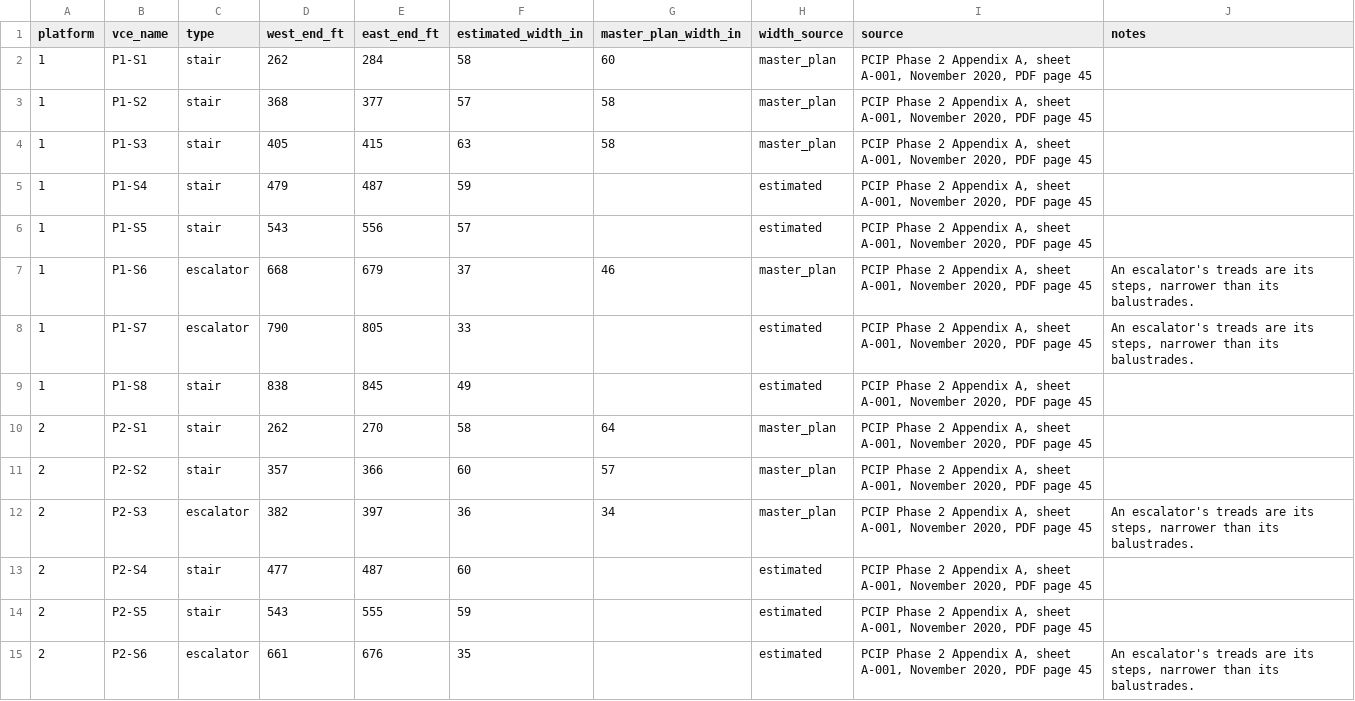
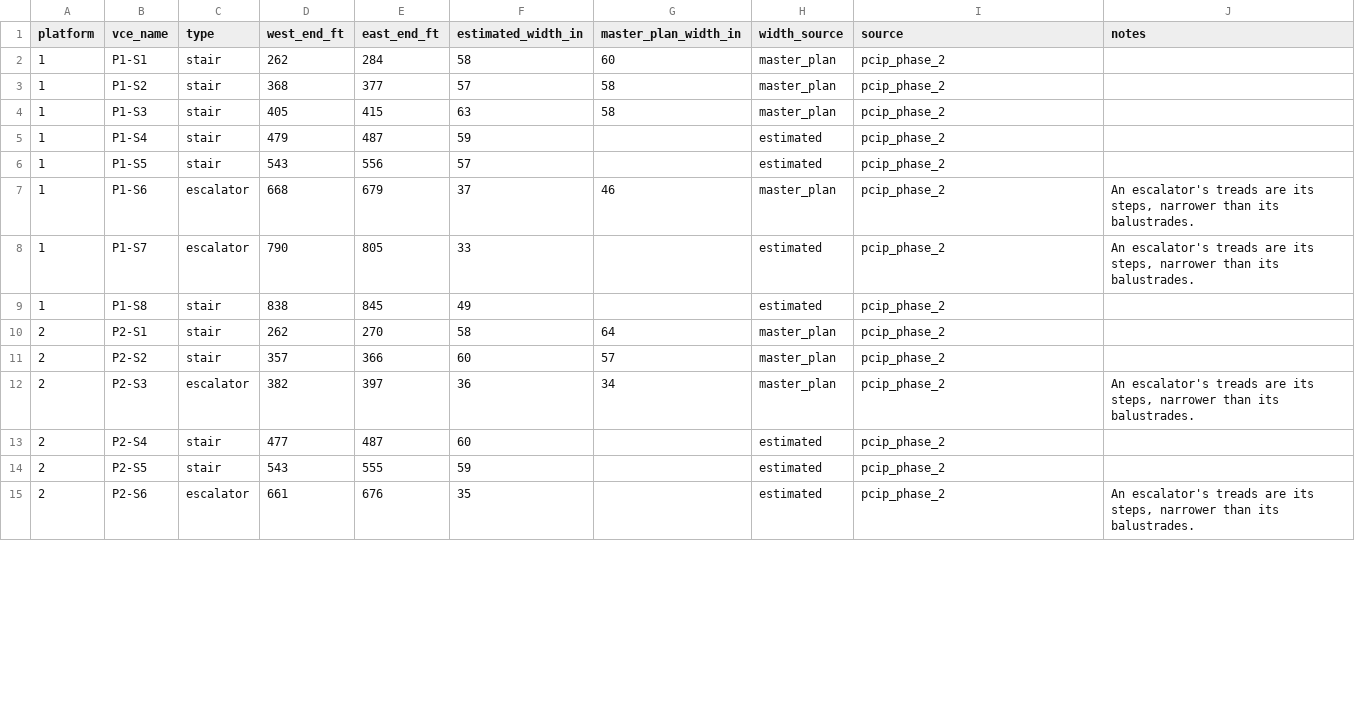
Before and after one commit to effective-transit-alliance/platform-crowd-model, a CSV file: data/vces.csv, drawn as a sheet; only a part is shown; the diff covers the shown part only.

```diff
--- a/data/vces.csv
+++ b/data/vces.csv
@@ -1,15 +1,15 @@
 platform,vce_name,type,west_end_ft,east_end_ft,estimated_width_in,master_plan_width_in,width_source,source,notes
-1,P1-S1,stair,262,284,58,60,master_plan,"PCIP Phase 2 Appendix A, sheet A-001, November 2020, PDF page 45",
-1,P1-S2,stair,368,377,57,58,master_plan,"PCIP Phase 2 Appendix A, sheet A-001, November 2020, PDF page 45",
-1,P1-S3,stair,405,415,63,58,master_plan,"PCIP Phase 2 Appendix A, sheet A-001, November 2020, PDF page 45",
-1,P1-S4,stair,479,487,59,,estimated,"PCIP Phase 2 Appendix A, sheet A-001, November 2020, PDF page 45",
-1,P1-S5,stair,543,556,57,,estimated,"PCIP Phase 2 Appendix A, sheet A-001, November 2020, PDF page 45",
-1,P1-S6,escalator,668,679,37,46,master_plan,"PCIP Phase 2 Appendix A, sheet A-001, November 2020, PDF page 45","An escalator's treads are its steps, narrower than its balustrades."
-1,P1-S7,escalator,790,805,33,,estimated,"PCIP Phase 2 Appendix A, sheet A-001, November 2020, PDF page 45","An escalator's treads are its steps, narrower than its balustrades."
-1,P1-S8,stair,838,845,49,,estimated,"PCIP Phase 2 Appendix A, sheet A-001, November 2020, PDF page 45",
-2,P2-S1,stair,262,270,58,64,master_plan,"PCIP Phase 2 Appendix A, sheet A-001, November 2020, PDF page 45",
-2,P2-S2,stair,357,366,60,57,master_plan,"PCIP Phase 2 Appendix A, sheet A-001, November 2020, PDF page 45",
-2,P2-S3,escalator,382,397,36,34,master_plan,"PCIP Phase 2 Appendix A, sheet A-001, November 2020, PDF page 45","An escalator's treads are its steps, narrower than its balustrades."
-2,P2-S4,stair,477,487,60,,estimated,"PCIP Phase 2 Appendix A, sheet A-001, November 2020, PDF page 45",
-2,P2-S5,stair,543,555,59,,estimated,"PCIP Phase 2 Appendix A, sheet A-001, November 2020, PDF page 45",
-2,P2-S6,escalator,661,676,35,,estimated,"PCIP Phase 2 Appendix A, sheet A-001, November 2020, PDF page 45","An escalator's treads are its steps, narrower than its balustrades."
+1,P1-S1,stair,262,284,58,60,master_plan,pcip_phase_2,
+1,P1-S2,stair,368,377,57,58,master_plan,pcip_phase_2,
+1,P1-S3,stair,405,415,63,58,master_plan,pcip_phase_2,
+1,P1-S4,stair,479,487,59,,estimated,pcip_phase_2,
+1,P1-S5,stair,543,556,57,,estimated,pcip_phase_2,
+1,P1-S6,escalator,668,679,37,46,master_plan,pcip_phase_2,"An escalator's treads are its steps, narrower than its balustrades."
+1,P1-S7,escalator,790,805,33,,estimated,pcip_phase_2,"An escalator's treads are its steps, narrower than its balustrades."
+1,P1-S8,stair,838,845,49,,estimated,pcip_phase_2,
+2,P2-S1,stair,262,270,58,64,master_plan,pcip_phase_2,
+2,P2-S2,stair,357,366,60,57,master_plan,pcip_phase_2,
+2,P2-S3,escalator,382,397,36,34,master_plan,pcip_phase_2,"An escalator's treads are its steps, narrower than its balustrades."
+2,P2-S4,stair,477,487,60,,estimated,pcip_phase_2,
+2,P2-S5,stair,543,555,59,,estimated,pcip_phase_2,
+2,P2-S6,escalator,661,676,35,,estimated,pcip_phase_2,"An escalator's treads are its steps, narrower than its balustrades."
```
Also changed, not shown: 72 edited cells elsewhere in this file, 3 other files.
